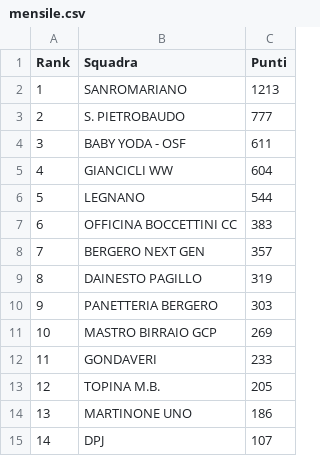
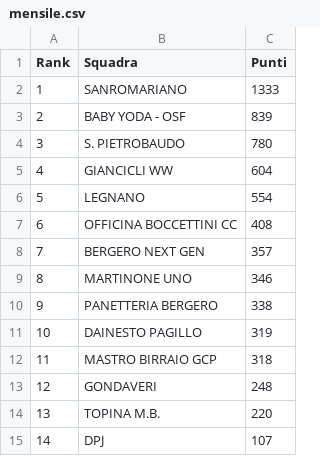
Before and after one commit to ciclismoreale/ciclismoreale.github.io, a CSV file: data/mensile.csv, drawn as a sheet.

```diff
--- a/data/mensile.csv
+++ b/data/mensile.csv
@@ -1,15 +1,15 @@
 Rank,Squadra,Punti
-1,SANROMARIANO,1213
-2,S. PIETROBAUDO,777
-3,BABY YODA - OSF,611
+1,SANROMARIANO,1333
+2,BABY YODA - OSF,839
+3,S. PIETROBAUDO,780
 4,GIANCICLI WW,604
-5,LEGNANO,544
-6,OFFICINA BOCCETTINI CC,383
+5,LEGNANO,554
+6,OFFICINA BOCCETTINI CC,408
 7,BERGERO NEXT GEN,357
-8,DAINESTO PAGILLO,319
-9,PANETTERIA BERGERO,303
-10,MASTRO BIRRAIO GCP,269
-11,GONDAVERI,233
-12,TOPINA M.B.,205
-13,MARTINONE UNO,186
+8,MARTINONE UNO,346
+9,PANETTERIA BERGERO,338
+10,DAINESTO PAGILLO,319
+11,MASTRO BIRRAIO GCP,318
+12,GONDAVERI,248
+13,TOPINA M.B.,220
 14,DPJ,107
```
Also changed, not shown: data/totale.csv, 5 other files.
